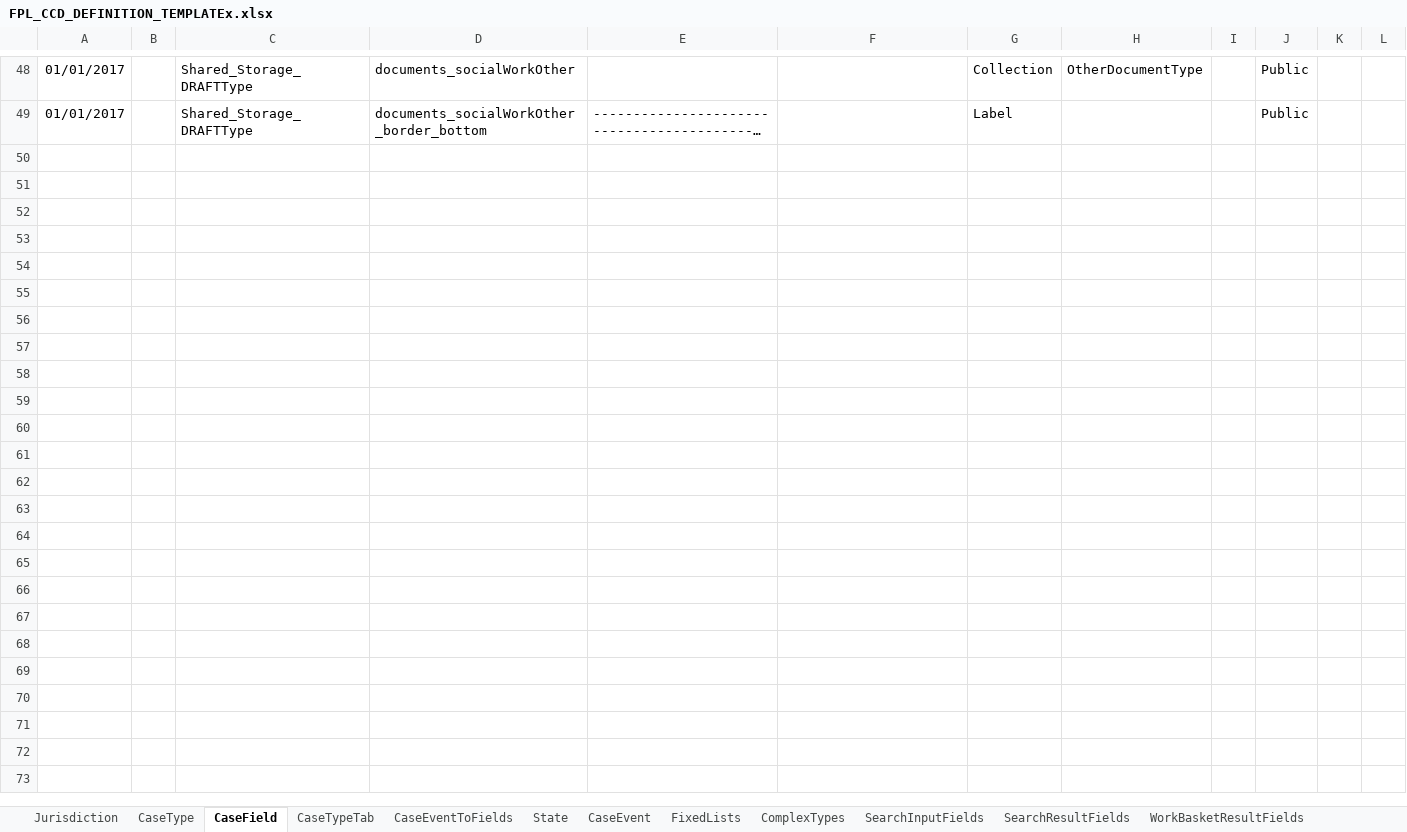
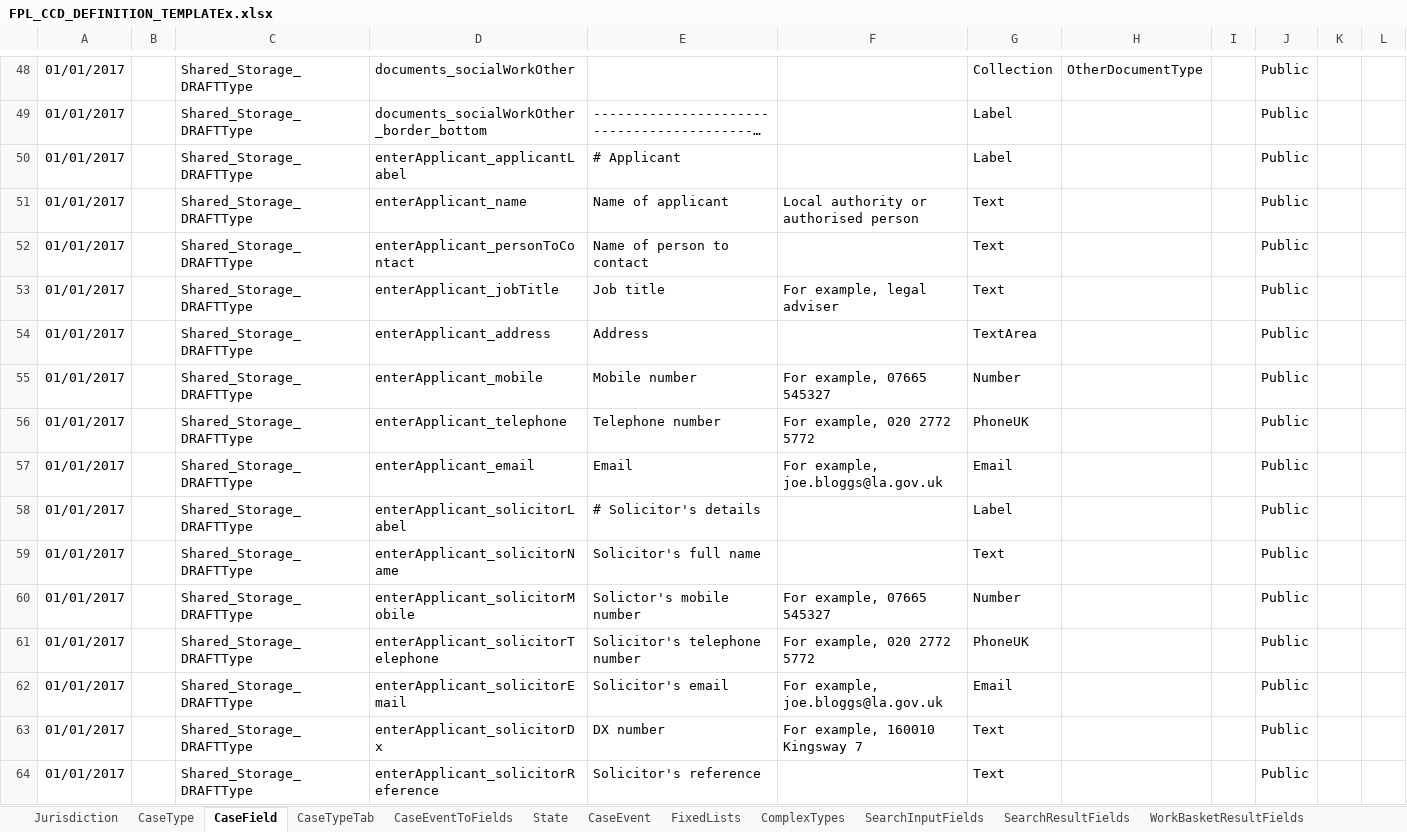
Before and after one commit to hmcts/fpl-ccd-configuration, an Excel workbook: FPL_CCD_DEFINITION_TEMPLATEx.xlsx, sheet CaseField, drawn as a sheet; only a part is shown, gaps mark what is left out; long unchanged cells end in …; values as stored, in another font and other column widths than the file's, no borders; the diff names each change by its address in the sheet, - before the commit and + after, or states it on an @@ line.

Commit message:
FPL-38: added enter applicant functionality to fpl ccd configuration spreadsheet

```diff
--- a/FPL_CCD_DEFINITION_TEMPLATEx.xlsx (sheet CaseField)
+++ b/FPL_CCD_DEFINITION_TEMPLATEx.xlsx (sheet CaseField)
+row 50: 01/01/2017 |  | Shared_Storage_DRAFTType | enterApplicant_applicantLabel | # Applicant |  | Label |  |  | Public
+row 51: 01/01/2017 |  | Shared_Storage_DRAFTType | enterApplicant_name | Name of applicant | Local authority or authorised person | Text |  |  | Public
+row 52: 01/01/2017 |  | Shared_Storage_DRAFTType | enterApplicant_personToContact | Name of person to contact |  | Text |  |  | Public
+row 53: 01/01/2017 |  | Shared_Storage_DRAFTType | enterApplicant_jobTitle | Job title | For example, legal adviser | Text |  |  | Public
+row 54: 01/01/2017 |  | Shared_Storage_DRAFTType | enterApplicant_address | Address |  | TextArea |  |  | Public
+row 55: 01/01/2017 |  | Shared_Storage_DRAFTType | enterApplicant_mobile | Mobile number | For example, 07665 545327 | Number |  |  | Public
+row 56: 01/01/2017 |  | Shared_Storage_DRAFTType | enterApplicant_telephone | Telephone number | For example, 020 2772 5772 | PhoneUK |  |  | Public
+row 57: 01/01/2017 |  | Shared_Storage_DRAFTType | enterApplicant_email | Email | For example, joe.bloggs@la.gov.uk | Email |  |  | Public
+row 58: 01/01/2017 |  | Shared_Storage_DRAFTType | enterApplicant_solicitorLabel | # Solicitor's details |  | Label |  |  | Public
+row 59: 01/01/2017 |  | Shared_Storage_DRAFTType | enterApplicant_solicitorName | Solicitor's full name |  | Text |  |  | Public
+row 60: 01/01/2017 |  | Shared_Storage_DRAFTType | enterApplicant_solicitorMobile | Solictor's mobile number | For example, 07665 545327 | Number |  |  | Public
+row 61: 01/01/2017 |  | Shared_Storage_DRAFTType | enterApplicant_solicitorTelephone | Solicitor's telephone number | For example, 020 2772 5772 | PhoneUK |  |  | Public
+row 62: 01/01/2017 |  | Shared_Storage_DRAFTType | enterApplicant_solicitorEmail | Solicitor's email | For example, joe.bloggs@la.gov.uk | Email |  |  | Public
+row 63: 01/01/2017 |  | Shared_Storage_DRAFTType | enterApplicant_solicitorDx | DX number | For example, 160010 Kingsway 7 | Text |  |  | Public
+row 64: 01/01/2017 |  | Shared_Storage_DRAFTType | enterApplicant_solicitorReference | Solicitor's reference |  | Text |  |  | Public
```
Also changed, not shown: sheet CaseEventToFields, sheet AuthorisationCaseField, 6 other files.
